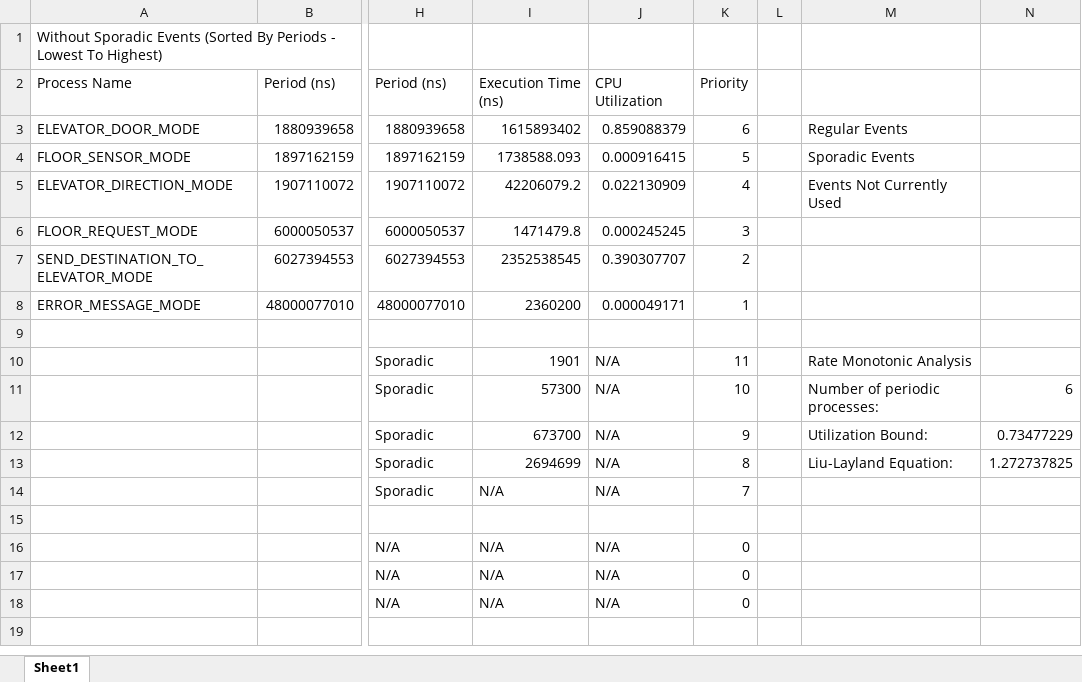
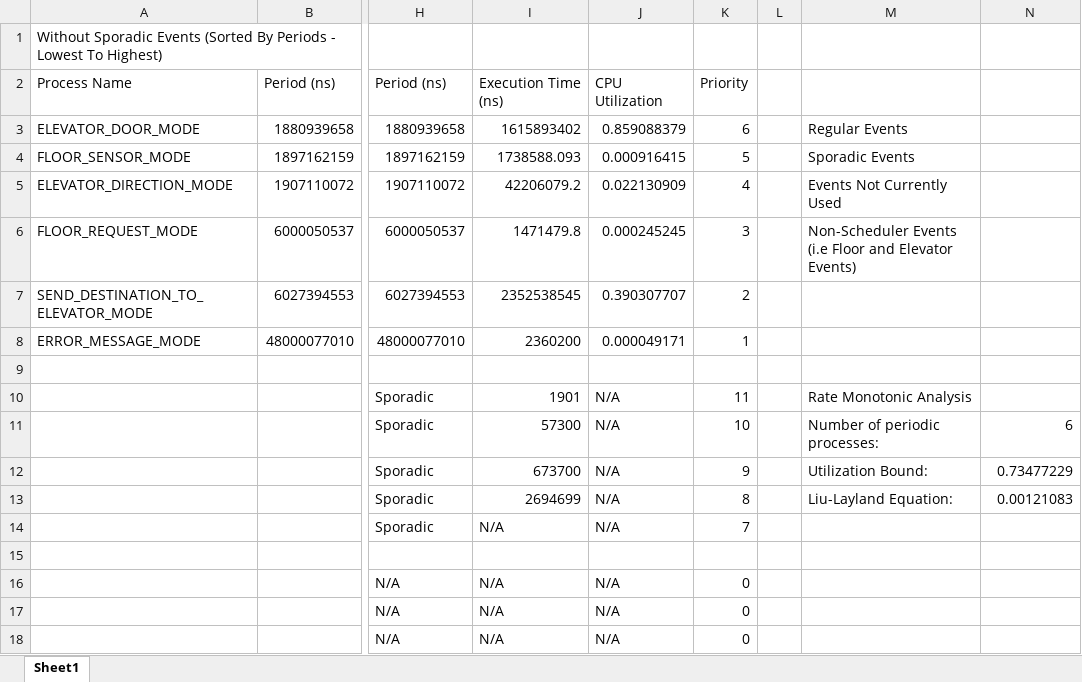
Before and after one commit to BramSrna/ElevatorControlSystem, an Excel workbook: Documentation/Rate Monotonic Analysis.xlsx, sheet Sheet1, drawn as a sheet; only a part is shown, gaps mark what is left out; values as stored, in another font and other column widths than the file's, no cell formats; the diff names each change by its address in the sheet, - before the commit and + after, or states it on an @@ line.

Commit message:
[task] Highlight non-Scheduler events in the Rate Monotonic Analysis 	- Non-scheduler events are now red 	- Rate Monotonic analysis only includes Scheduler events

```diff
--- a/Documentation/Rate Monotonic Analysis.xlsx (sheet Sheet1)
+++ b/Documentation/Rate Monotonic Analysis.xlsx (sheet Sheet1)
-M6: (empty)
+M6: Non-Scheduler Events (i.e Floor and Elevator Events)
-N13: 1.272737825
+N13: 0.00121083
```
Also changed, not shown: cell formats.
